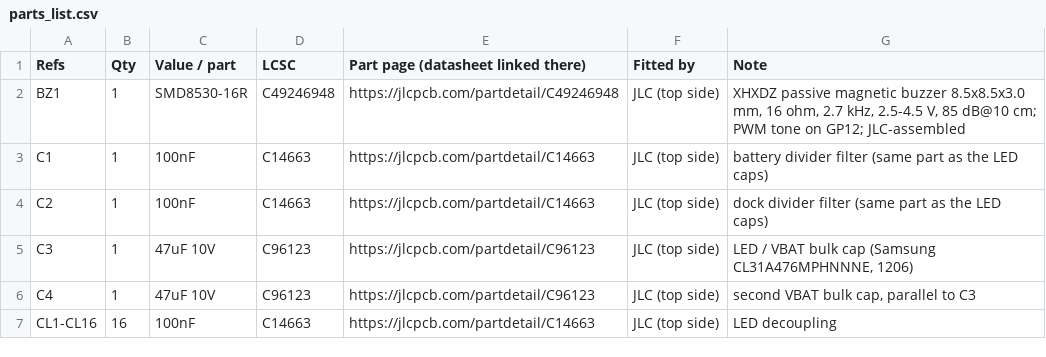
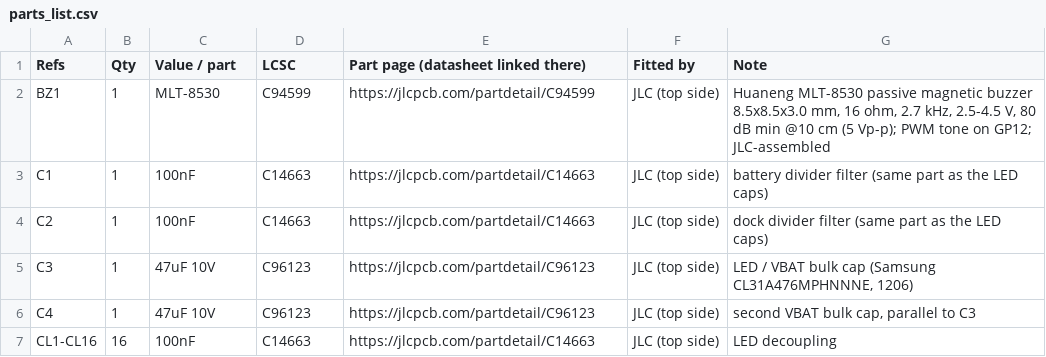
Before and after one commit to jktightwad/PagerSystem, a CSV file: pcb/pager_main/review/parts_list.csv, drawn as a sheet; only a part is shown.

```diff
--- a/pcb/pager_main/review/parts_list.csv
+++ b/pcb/pager_main/review/parts_list.csv
@@ -1,3 +1,3 @@
 Refs,Qty,Value / part,LCSC,Part page (datasheet linked there),Fitted by,Note
-BZ1,1,SMD8530-16R,C49246948,https://jlcpcb.com/partdetail/C49246948,JLC (top side),"XHXDZ passive magnetic buzzer 8.5x8.5x3.0 mm, 16 ohm, 2.7 kHz, 2.5-4.5 V, 85 dB@10 cm; PWM tone on GP12; JLC-assembled"
+BZ1,1,MLT-8530,C94599,https://jlcpcb.com/partdetail/C94599,JLC (top side),"Huaneng MLT-8530 passive magnetic buzzer 8.5x8.5x3.0 mm, 16 ohm, 2.7 kHz, 2.5-4.5 V, 80 dB min @10 cm (5 Vp-p); PWM tone on GP12; JLC-assembled"
 C1,1,100nF,C14663,https://jlcpcb.com/partdetail/C14663,JLC (top side),battery divider filter (same part as the LED caps)
```
Also changed, not shown: pcb/pager_main/fab/bom_jlc.csv, pcb/pager_main/fab/pos_all.csv, 31 other files.
